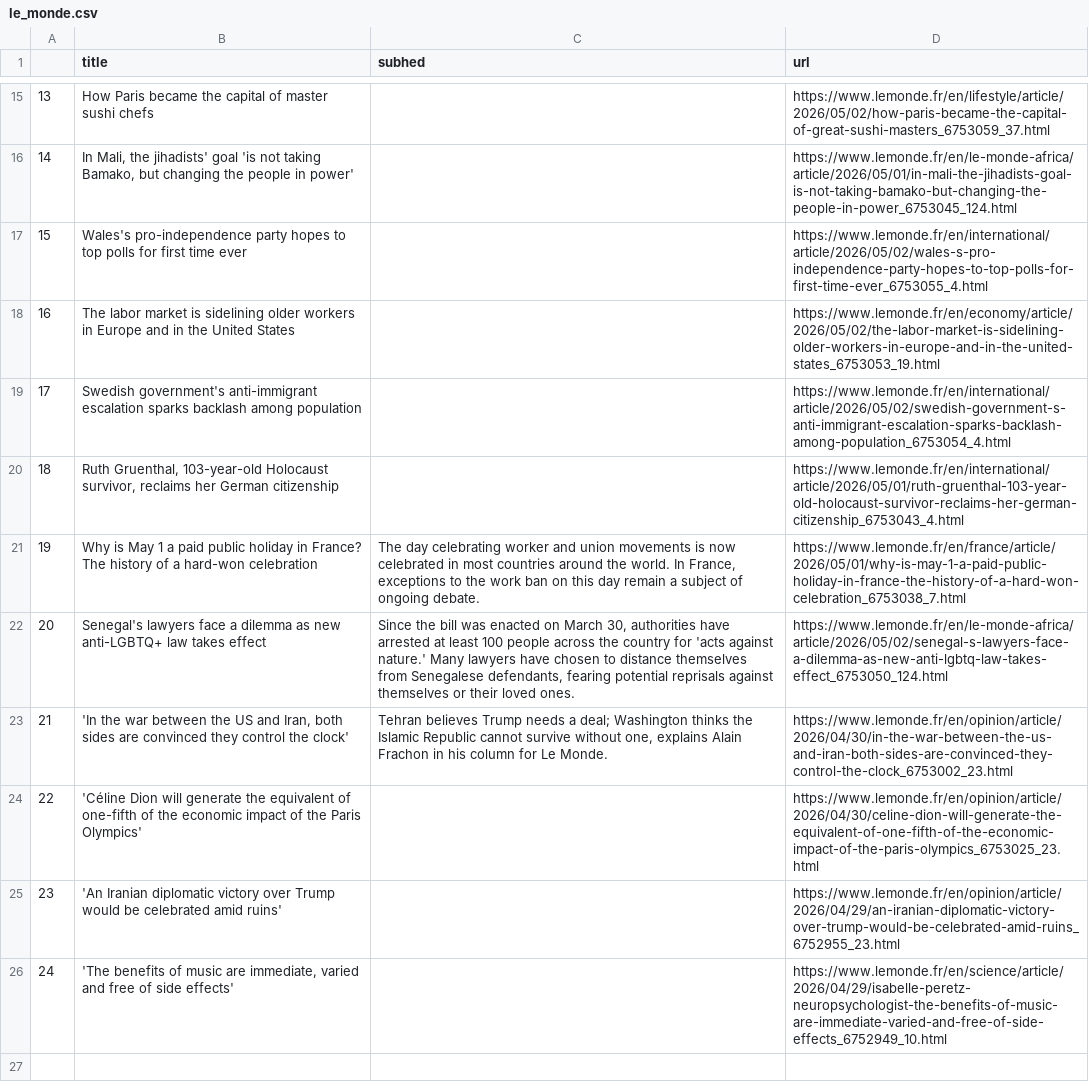
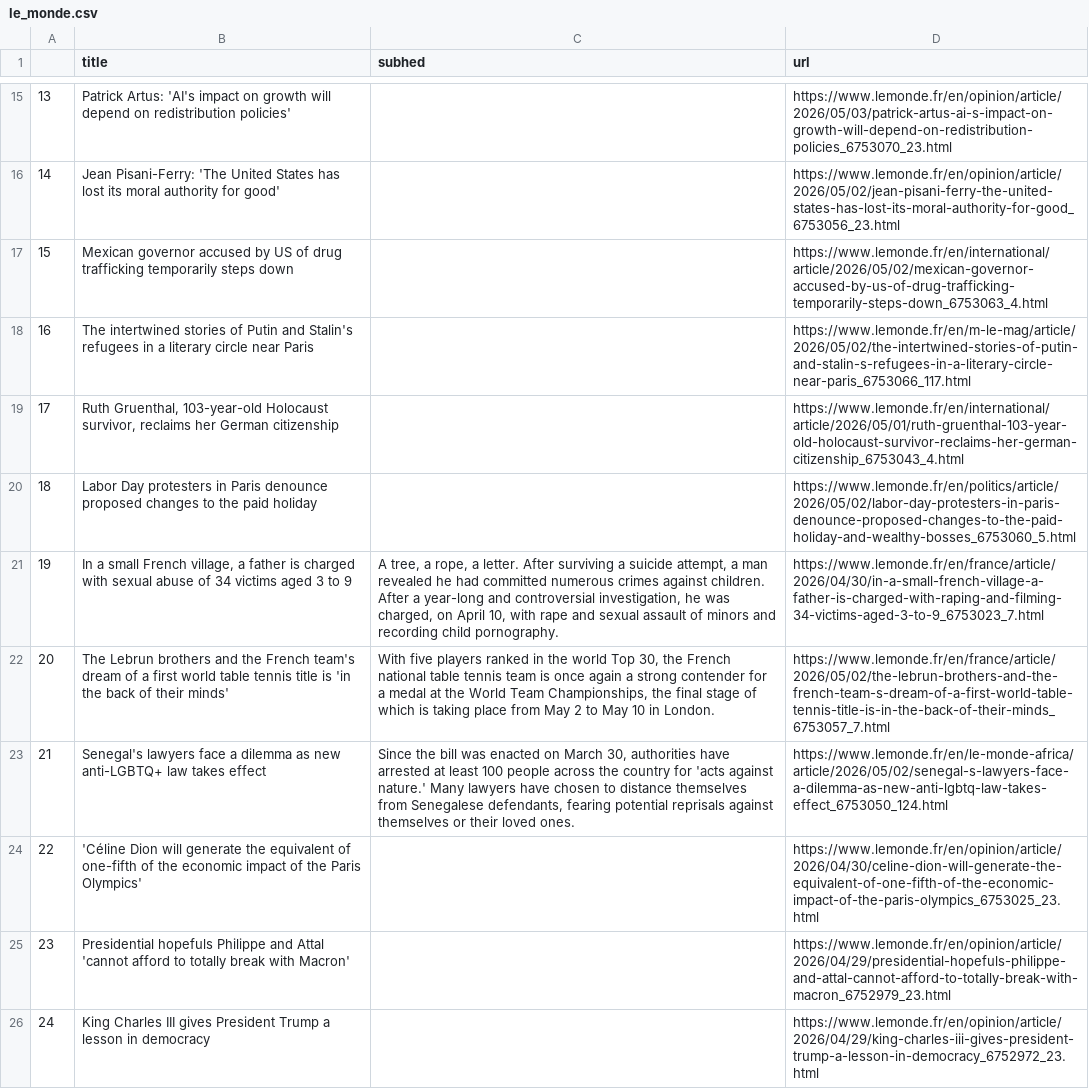
Before and after one commit to Levin-Ari/homework-7, a CSV file: le_monde.csv, drawn as a sheet; only a part is shown, gaps mark what is left out; the diff covers the shown part only; the diff names each change by its address in the sheet, - before the commit and + after, or states it on an @@ line.

```diff
--- a/le_monde.csv
+++ b/le_monde.csv
-B15 (title): How Paris became the capital of master sushi chefs
+B15 (title): Patrick Artus: 'AI's impact on growth will depend on redistribution policies'
-D15 (url): https://www.lemonde.fr/en/lifestyle/article/2026/05/02/how-paris-became-the-capital-of-great-sushi-masters_6753059_37.html
+D15 (url): https://www.lemonde.fr/en/opinion/article/2026/05/03/patrick-artus-ai-s-impact-on-growth-will-depend-on-redistribution-policies_6753070_23.html
-B16 (title): In Mali, the jihadists' goal 'is not taking Bamako, but changing the people in power'
+B16 (title): Jean Pisani-Ferry: 'The United States has lost its moral authority for good'
-D16 (url): https://www.lemonde.fr/en/le-monde-africa/article/2026/05/01/in-mali-the-jihadists-goal-is-not-taking-bamako-but-changing-the-people-in-power_6753045_124.html
+D16 (url): https://www.lemonde.fr/en/opinion/article/2026/05/02/jean-pisani-ferry-the-united-states-has-lost-its-moral-authority-for-good_6753056_23.html
-B17 (title): Wales's pro-independence party hopes to top polls for first time ever
+B17 (title): Mexican governor accused by US of drug trafficking temporarily steps down
-D17 (url): https://www.lemonde.fr/en/international/article/2026/05/02/wales-s-pro-independence-party-hopes-to-top-polls-for-first-time-ever_6753055_4.html
+D17 (url): https://www.lemonde.fr/en/international/article/2026/05/02/mexican-governor-accused-by-us-of-drug-trafficking-temporarily-steps-down_6753063_4.html
-B18 (title): The labor market is sidelining older workers in Europe and in the United States
+B18 (title): The intertwined stories of Putin and Stalin's refugees in a literary circle near Paris
-D18 (url): https://www.lemonde.fr/en/economy/article/2026/05/02/the-labor-market-is-sidelining-older-workers-in-europe-and-in-the-united-states_6753053_19.html
+D18 (url): https://www.lemonde.fr/en/m-le-mag/article/2026/05/02/the-intertwined-stories-of-putin-and-stalin-s-refugees-in-a-literary-circle-near-paris_6753066_117.html
-B19 (title): Swedish government's anti-immigrant escalation sparks backlash among population
+B19 (title): Ruth Gruenthal, 103-year-old Holocaust survivor, reclaims her German citizenship
-D19 (url): https://www.lemonde.fr/en/international/article/2026/05/02/swedish-government-s-anti-immigrant-escalation-sparks-backlash-among-population_6753054_4.html
+D19 (url): https://www.lemonde.fr/en/international/article/2026/05/01/ruth-gruenthal-103-year-old-holocaust-survivor-reclaims-her-german-citizenship_6753043_4.html
-B20 (title): Ruth Gruenthal, 103-year-old Holocaust survivor, reclaims her German citizenship
+B20 (title): Labor Day protesters in Paris denounce proposed changes to the paid holiday
-D20 (url): https://www.lemonde.fr/en/international/article/2026/05/01/ruth-gruenthal-103-year-old-holocaust-survivor-reclaims-her-german-citizenship_6753043_4.html
+D20 (url): https://www.lemonde.fr/en/politics/article/2026/05/02/labor-day-protesters-in-paris-denounce-proposed-changes-to-the-paid-holiday-and-wealthy-bosses_6753060_5.html
-B21 (title): Why is May 1 a paid public holiday in France? The history of a hard-won celebration
+B21 (title): In a small French village, a father is charged with sexual abuse of 34 victims aged 3 to 9
-C21 (subhed): The day celebrating worker and union movements is now celebrated in most countries around the world. In France, exceptions to the work ban on this day remain a subject of ongoing debate.
+C21 (subhed): A tree, a rope, a letter. After surviving a suicide attempt, a man revealed he had committed numerous crimes against children. After a year-long and controversial investigation, he was charged, on April 10, with rape and sexual assault of minors and recording child pornography.
-D21 (url): https://www.lemonde.fr/en/france/article/2026/05/01/why-is-may-1-a-paid-public-holiday-in-france-the-history-of-a-hard-won-celebration_6753038_7.html
+D21 (url): https://www.lemonde.fr/en/france/article/2026/04/30/in-a-small-french-village-a-father-is-charged-with-raping-and-filming-34-victims-aged-3-to-9_6753023_7.html
-B22 (title): Senegal's lawyers face a dilemma as new anti-LGBTQ+ law takes effect
+B22 (title): The Lebrun brothers and the French team's dream of a first world table tennis title is 'in the back of their minds'
-C22 (subhed): Since the bill was enacted on March 30, authorities have arrested at least 100 people across the country for 'acts against nature.' Many lawyers have chosen to distance themselves from Senegalese defendants, fearing potential reprisals against themselves or their loved ones.
+C22 (subhed): With five players ranked in the world Top 30, the French national table tennis team is once again a strong contender for a medal at the World Team Championships, the final stage of which is taking place from May 2 to May 10 in London.
-D22 (url): https://www.lemonde.fr/en/le-monde-africa/article/2026/05/02/senegal-s-lawyers-face-a-dilemma-as-new-anti-lgbtq-law-takes-effect_6753050_124.html
+D22 (url): https://www.lemonde.fr/en/france/article/2026/05/02/the-lebrun-brothers-and-the-french-team-s-dream-of-a-first-world-table-tennis-title-is-in-the-back-of-their-minds_6753057_7.html
-B23 (title): 'In the war between the US and Iran, both sides are convinced they control the clock'
+B23 (title): Senegal's lawyers face a dilemma as new anti-LGBTQ+ law takes effect
-C23 (subhed): Tehran believes Trump needs a deal; Washington thinks the Islamic Republic cannot survive without one, explains Alain Frachon in his column for Le Monde.
+C23 (subhed): Since the bill was enacted on March 30, authorities have arrested at least 100 people across the country for 'acts against nature.' Many lawyers have chosen to distance themselves from Senegalese defendants, fearing potential reprisals against themselves or their loved ones.
-D23 (url): https://www.lemonde.fr/en/opinion/article/2026/04/30/in-the-war-between-the-us-and-iran-both-sides-are-convinced-they-control-the-clock_6753002_23.html
+D23 (url): https://www.lemonde.fr/en/le-monde-africa/article/2026/05/02/senegal-s-lawyers-face-a-dilemma-as-new-anti-lgbtq-law-takes-effect_6753050_124.html
-B25 (title): 'An Iranian diplomatic victory over Trump would be celebrated amid ruins'
+B25 (title): Presidential hopefuls Philippe and Attal 'cannot afford to totally break with Macron'
-D25 (url): https://www.lemonde.fr/en/opinion/article/2026/04/29/an-iranian-diplomatic-victory-over-trump-would-be-celebrated-amid-ruins_6752955_23.html
+D25 (url): https://www.lemonde.fr/en/opinion/article/2026/04/29/presidential-hopefuls-philippe-and-attal-cannot-afford-to-totally-break-with-macron_6752979_23.html
-B26 (title): 'The benefits of music are immediate, varied and free of side effects'
+B26 (title): King Charles III gives President Trump a lesson in democracy
-D26 (url): https://www.lemonde.fr/en/science/article/2026/04/29/isabelle-peretz-neuropsychologist-the-benefits-of-music-are-immediate-varied-and-free-of-side-effects_6752949_10.html
+D26 (url): https://www.lemonde.fr/en/opinion/article/2026/04/29/king-charles-iii-gives-president-trump-a-lesson-in-democracy_6752972_23.html
```
Also changed, not shown: 31 edited cells elsewhere in this file.
